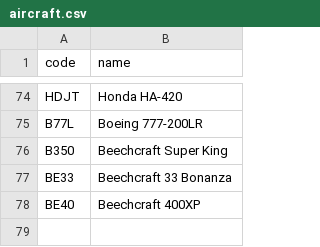
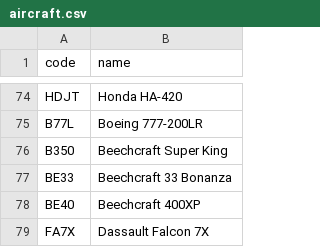
Before and after one commit to kds54/MMM-Planefinder, a CSV file: aircraft.csv, drawn as a sheet; only a part is shown, gaps mark what is left out.

Commit message:
Update aircraft.csv

```diff
--- a/aircraft.csv
+++ b/aircraft.csv
@@ -78 +78,2 @@ BE33,Beechcraft 33 Bonanza
 BE40,Beechcraft 400XP
+FA7X,Dassault Falcon 7X
```
